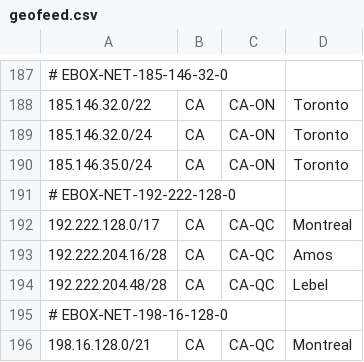
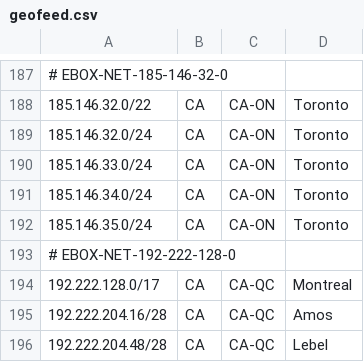
Before and after one commit to ebox-as1403/ebox-as1403.github.io, a CSV file: geofeed.csv, drawn as a sheet; only a part is shown, gaps mark what is left out; the shorter side is filled out with more unchanged rows; the diff names each change by its address in the sheet, - before the commit and + after, or states it on an @@ line.

Commit message:
Update geofeed.csv

```diff
--- a/geofeed.csv
+++ b/geofeed.csv
+row 190: 185.146.33.0/24 | CA | CA-ON | Toronto
+row 191: 185.146.34.0/24 | CA | CA-ON | Toronto
```
